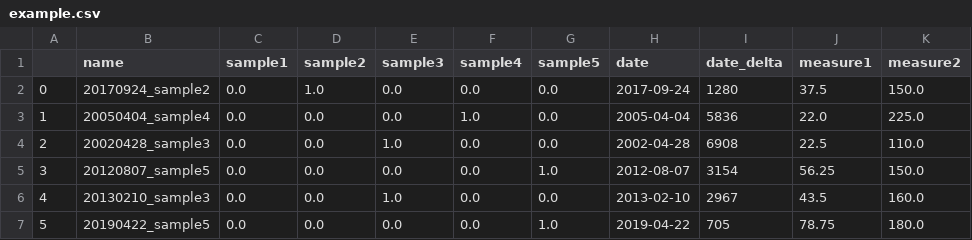
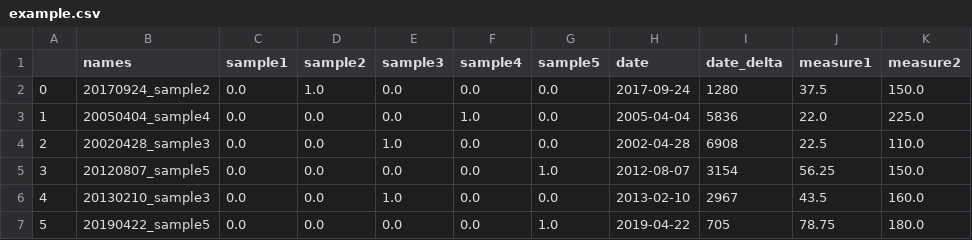
Before and after one commit to thcasey3/lrengine, a CSV file: data/example.csv, drawn as a sheet; only a part is shown.

Commit message:
work on example, docs, and expanded unittests

```diff
--- a/data/example.csv
+++ b/data/example.csv
@@ -1,2 +1,2 @@
-,name,sample1,sample2,sample3,sample4,sample5,date,date_delta,measure1,measure2
+,names,sample1,sample2,sample3,sample4,sample5,date,date_delta,measure1,measure2
 0,20170924_sample2,0.0,1.0,0.0,0.0,0.0,2017-09-24,1280,37.5,150.0
```
Also changed, not shown: 17 other files.
